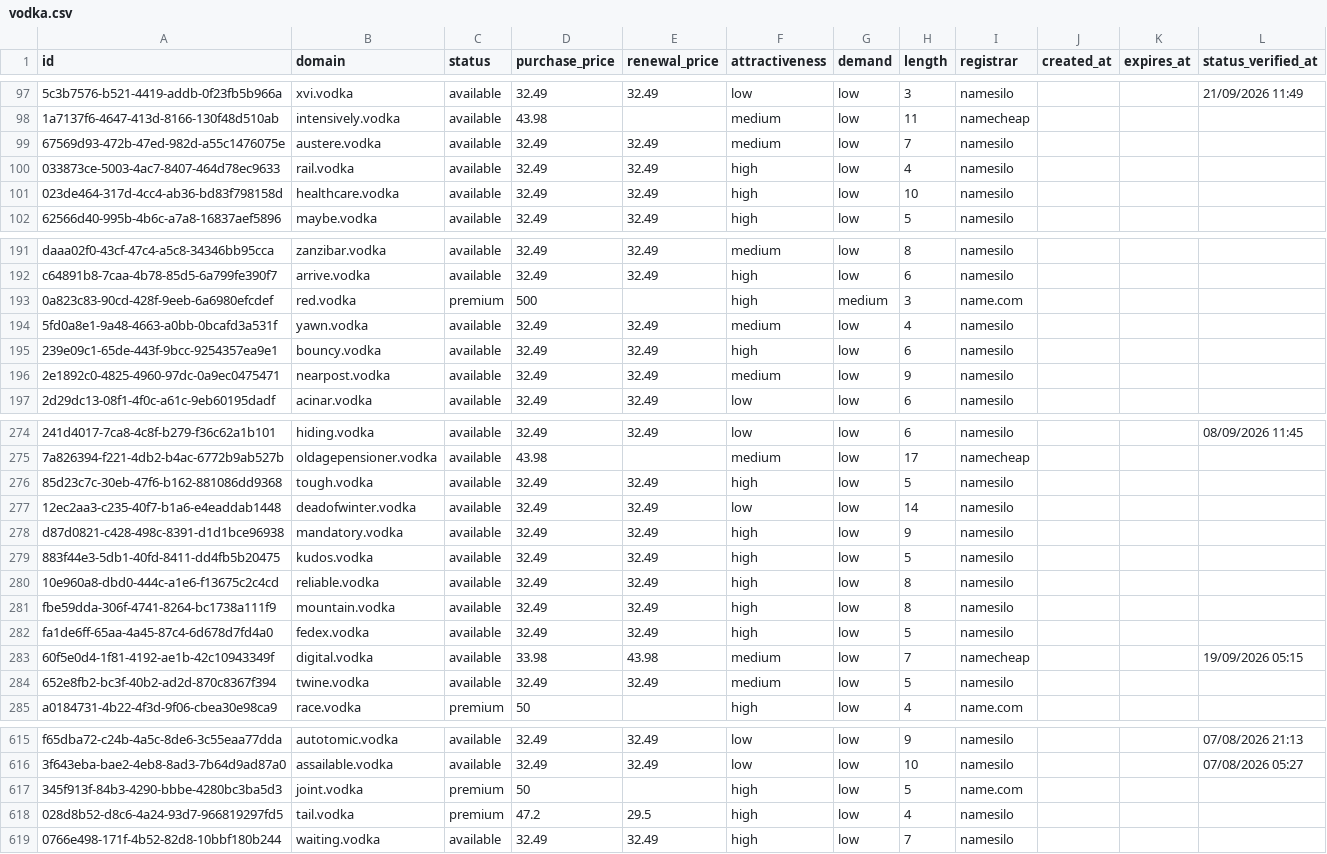
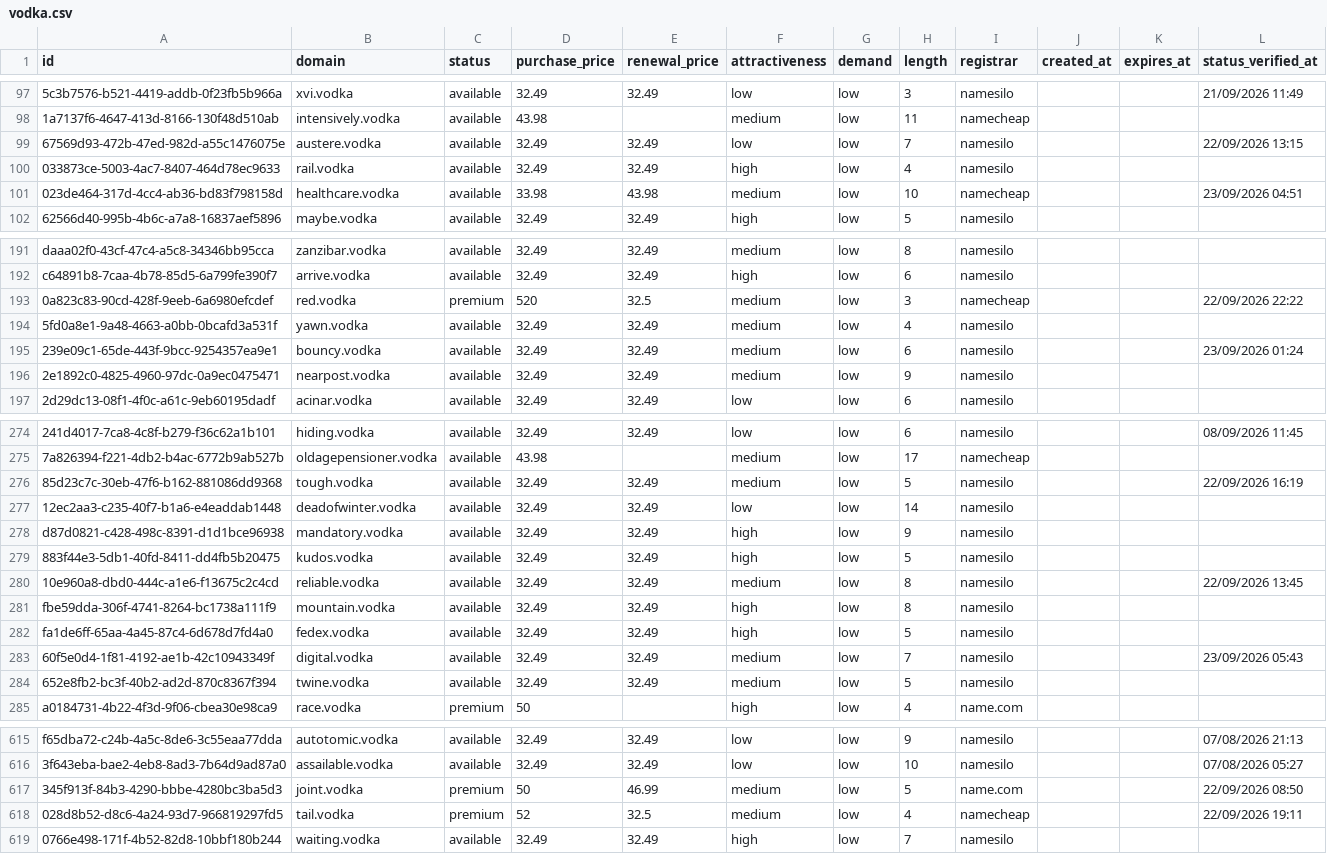
Before and after one commit to UniqueDomains/vodka-oneword-domains, a CSV file: vodka.csv, drawn as a sheet; only a part is shown, gaps mark what is left out; the diff covers the shown part only; the diff names each change by its address in the sheet, - before the commit and + after, or states it on an @@ line.

```diff
--- a/vodka.csv
+++ b/vodka.csv
-F99 (attractiveness): medium
+F99 (attractiveness): low
-L99 (status_verified_at): (empty)
+L99 (status_verified_at): 22/09/2026 13:15
-D101 (purchase_price): 32.49
+D101 (purchase_price): 33.98
-E101 (renewal_price): 32.49
+E101 (renewal_price): 43.98
-F101 (attractiveness): high
+F101 (attractiveness): medium
-I101 (registrar): namesilo
+I101 (registrar): namecheap
-L101 (status_verified_at): (empty)
+L101 (status_verified_at): 23/09/2026 04:51
-D193 (purchase_price): 500
+D193 (purchase_price): 520
-E193 (renewal_price): (empty)
+E193 (renewal_price): 32.5
-F193 (attractiveness): high
+F193 (attractiveness): medium
-G193 (demand): medium
+G193 (demand): low
-I193 (registrar): name.com
+I193 (registrar): namecheap
-L193 (status_verified_at): (empty)
+L193 (status_verified_at): 22/09/2026 22:22
-F195 (attractiveness): high
+F195 (attractiveness): medium
-L195 (status_verified_at): (empty)
+L195 (status_verified_at): 23/09/2026 01:24
-F276 (attractiveness): high
+F276 (attractiveness): medium
-L276 (status_verified_at): (empty)
+L276 (status_verified_at): 22/09/2026 16:19
-F280 (attractiveness): high
+F280 (attractiveness): medium
-L280 (status_verified_at): (empty)
+L280 (status_verified_at): 22/09/2026 13:45
-D283 (purchase_price): 33.98
+D283 (purchase_price): 32.49
-E283 (renewal_price): 43.98
+E283 (renewal_price): 32.49
-I283 (registrar): namecheap
+I283 (registrar): namesilo
-L283 (status_verified_at): 19/09/2026 05:15
+L283 (status_verified_at): 23/09/2026 05:43
-E617 (renewal_price): (empty)
+E617 (renewal_price): 46.99
-F617:F618 (attractiveness): high
+F617:F618 (attractiveness): medium
-L617 (status_verified_at): (empty)
+L617 (status_verified_at): 22/09/2026 08:50
-D618 (purchase_price): 47.2
+D618 (purchase_price): 52
-E618 (renewal_price): 29.5
+E618 (renewal_price): 32.5
-I618 (registrar): namesilo
+I618 (registrar): namecheap
-L618 (status_verified_at): (empty)
+L618 (status_verified_at): 22/09/2026 19:11
```
Also changed, not shown: 126 edited cells elsewhere in this file, 4 other files.
